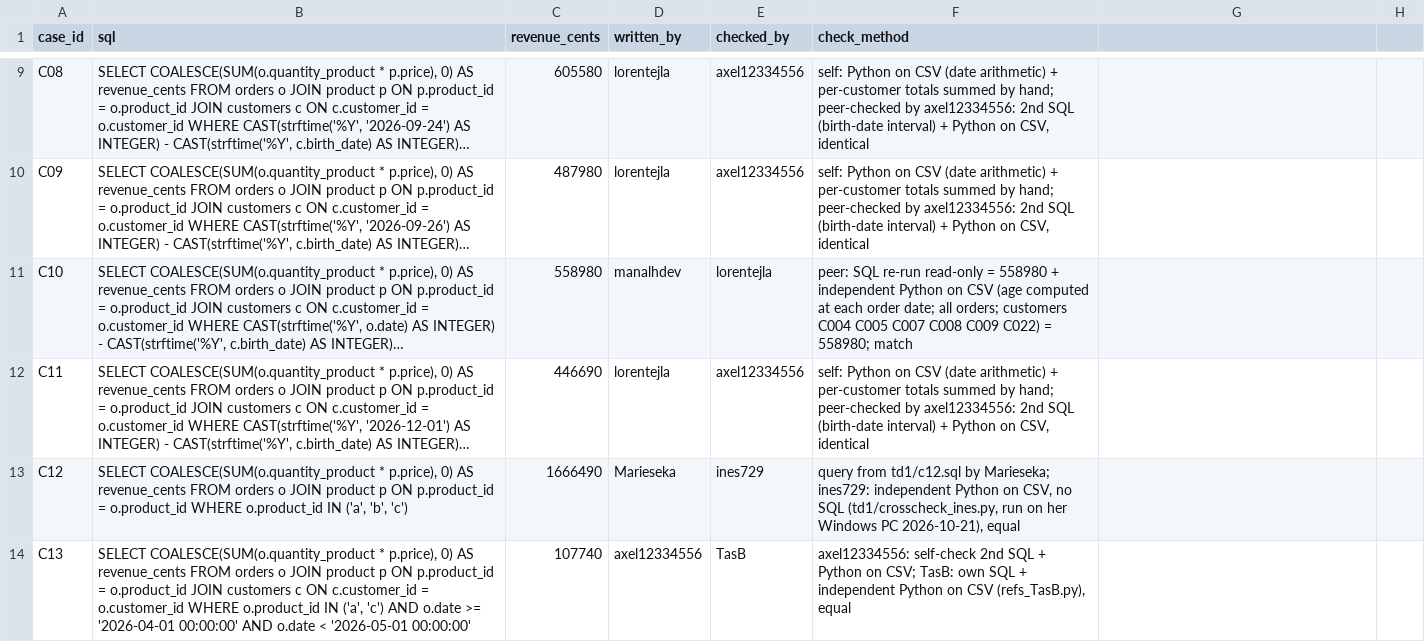
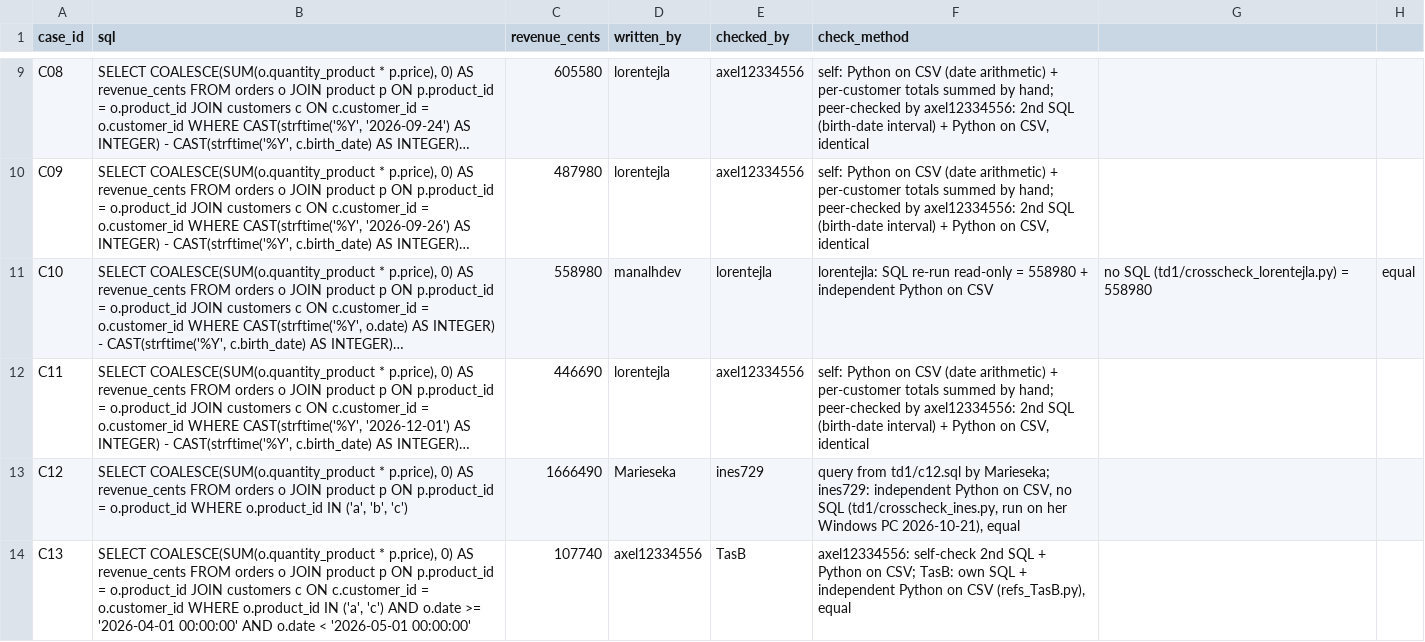
Before and after one commit to manalhdev/next-generation-ai-td, a CSV file: reference-td1.csv, drawn as a sheet; only a part is shown, gaps mark what is left out; long unchanged cells end in …; the diff names each change by its address in the sheet, - before the commit and + after, or states it on an @@ line.

Commit message:
Update reference-td1.csv

```diff
--- a/reference-td1.csv
+++ b/reference-td1.csv
-F11 (check_method): peer: SQL re-run read-only = 558980 + independent Python on CSV (age computed at each order date; all orders; customers C004 C005 C007 C008 C009 C022) = 558980; match
+F11 (check_method): lorentejla: SQL re-run read-only = 558980 + independent Python on CSV
-G11: (empty)
+G11: no SQL (td1/crosscheck_lorentejla.py) = 558980
-H11: (empty)
+H11: equal
```
